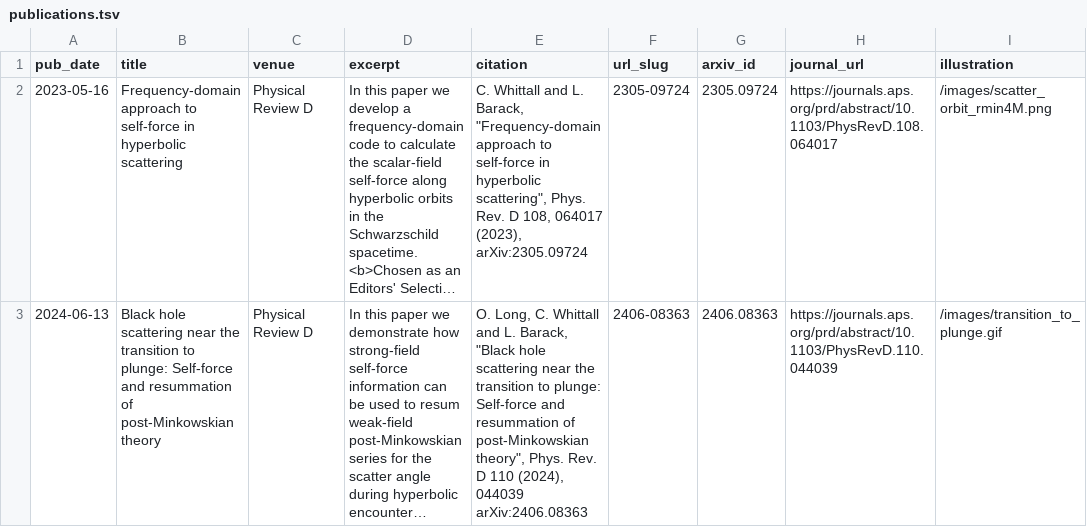
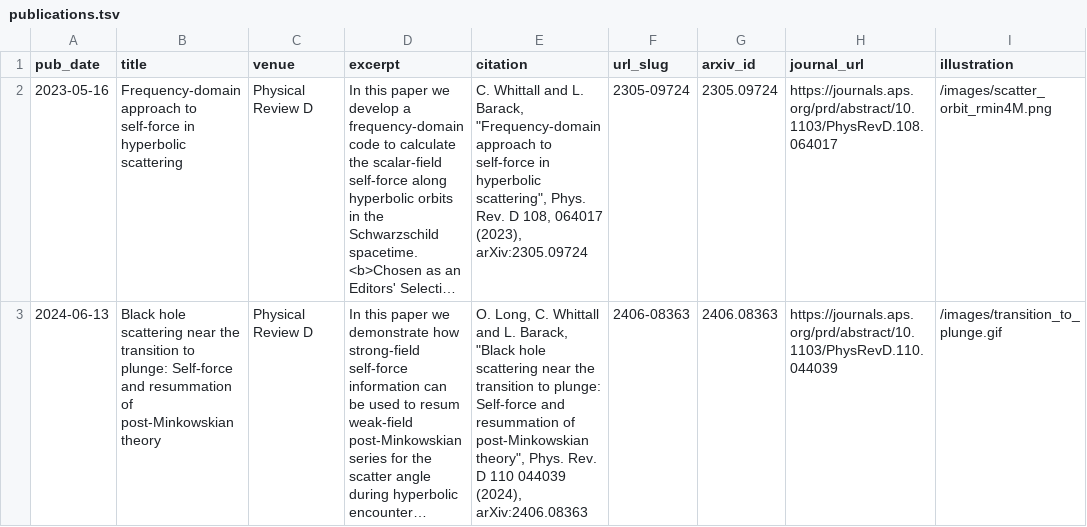
Before and after one commit to cwhittall/cwhittall.github.io, a TSV file: markdown_generator/publications.tsv, drawn as a sheet; only a part is shown; long unchanged cells end in …; the diff names each change by its address in the sheet, - before the commit and + after, or states it on an @@ line.

Commit message:
correct data entry issue in PM resum paper journal ref

```diff
--- a/markdown_generator/publications.tsv
+++ b/markdown_generator/publications.tsv
-E3 (citation): …D 110 (2024), 044039 arXiv:2406.08363
+E3 (citation): …D 110 044039 (2024), arXiv:2406.08363
```
Also changed, not shown: 1 other file.
